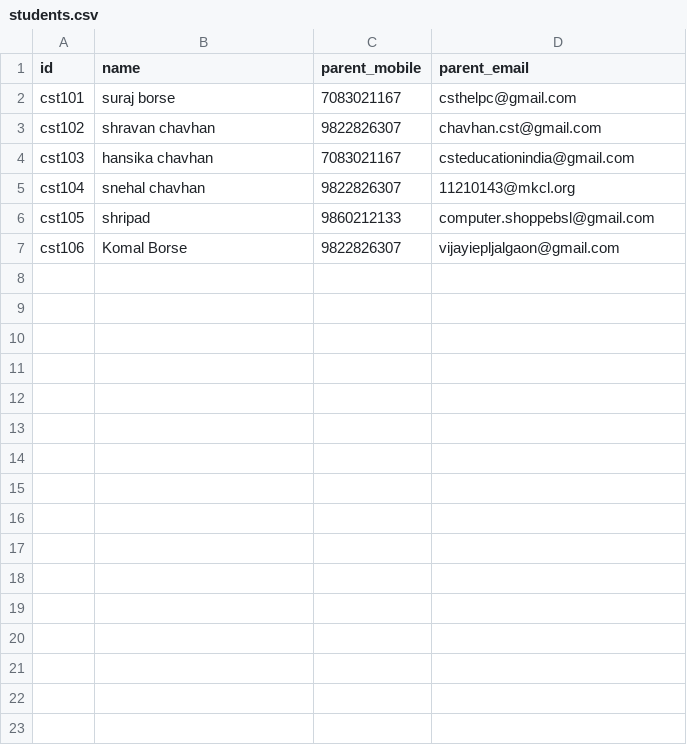
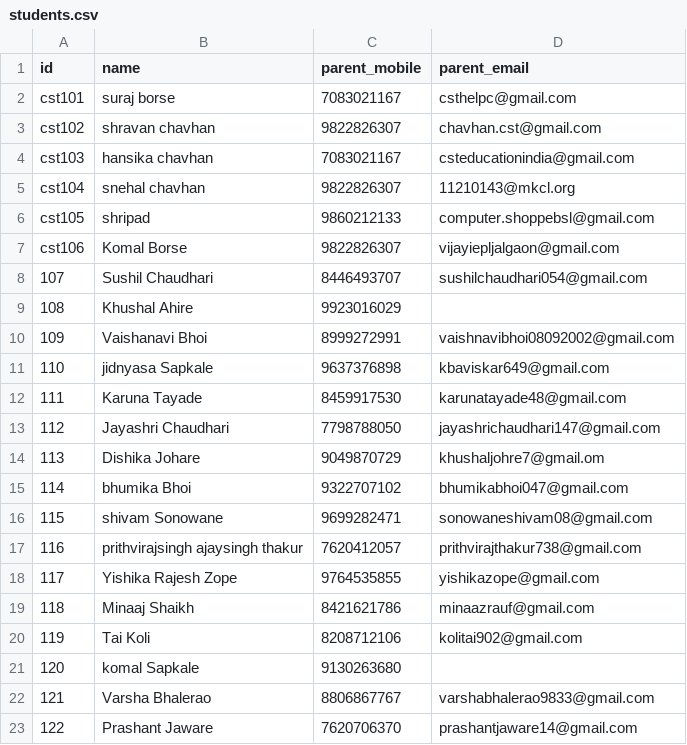
Before and after one commit to csteducationindia-design/CST_Attendance_System, a CSV file: students.csv, drawn as a sheet; the diff names each change by its address in the sheet, - before the commit and + after, or states it on an @@ line.

```diff
--- a/students.csv
+++ b/students.csv
+row 8: 107 | Sushil Chaudhari | 8446493707 | sushilchaudhari054@gmail.com
+row 9: 108 | Khushal Ahire | 9923016029
+row 10: 109 | Vaishanavi Bhoi | 8999272991 | vaishnavibhoi08092002@gmail.com
+row 11: 110 | jidnyasa Sapkale | 9637376898 | kbaviskar649@gmail.com
+row 12: 111 | Karuna Tayade | 8459917530 | karunatayade48@gmail.com
+row 13: 112 | Jayashri Chaudhari | 7798788050 | jayashrichaudhari147@gmail.com
+row 14: 113 | Dishika Johare | 9049870729 | khushaljohre7@gmail.om
+row 15: 114 | bhumika Bhoi | 9322707102 | bhumikabhoi047@gmail.com
+row 16: 115 | shivam Sonowane | 9699282471 | sonowaneshivam08@gmail.com
+row 17: 116 | prithvirajsingh ajaysingh thakur | 7620412057 | prithvirajthakur738@gmail.com
+row 18: 117 | Yishika Rajesh Zope | 9764535855 | yishikazope@gmail.com
+row 19: 118 | Minaaj Shaikh | 8421621786 | minaazrauf@gmail.com
+row 20: 119 | Tai Koli | 8208712106 | kolitai902@gmail.com
+row 21: 120 | komal Sapkale | 9130263680
+row 22: 121 | Varsha Bhalerao | 8806867767 | varshabhalerao9833@gmail.com
+row 23: 122 | Prashant Jaware | 7620706370 | prashantjaware14@gmail.com
```
Also changed, not shown: 1 other file.
